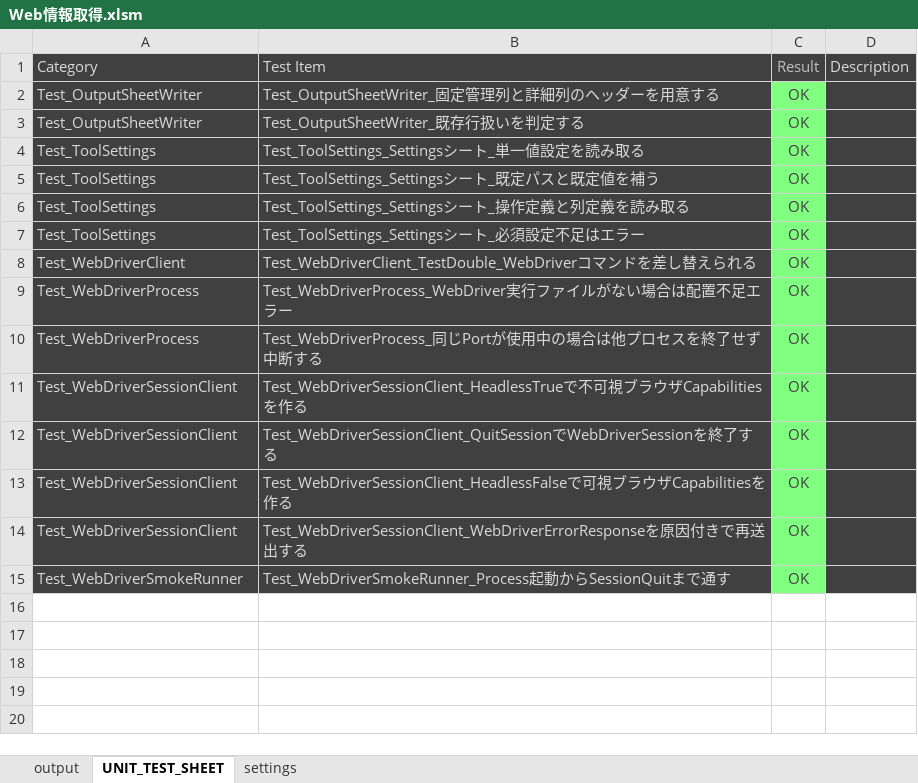
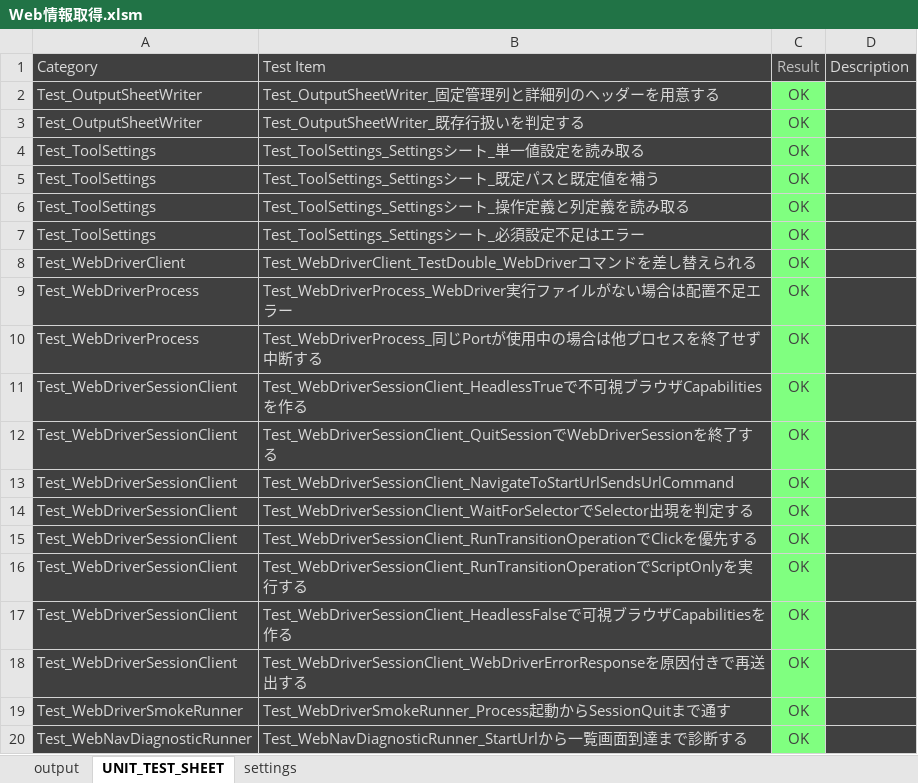
Before and after one commit to xls-web-tools/xls-web-tools, an Excel workbook: Web情報取得/Web情報取得.xlsm, sheet UNIT_TEST_SHEET, drawn as a sheet; values as stored, in another font and other column widths than the file's, no borders; charts and pictures not drawn; the diff names each change by its address in the sheet, - before the commit and + after, or states it on an @@ line.

```diff
--- a/Web情報取得/Web情報取得.xlsm (sheet UNIT_TEST_SHEET)
+++ b/Web情報取得/Web情報取得.xlsm (sheet UNIT_TEST_SHEET)
+row 13: Test_WebDriverSessionClient | Test_WebDriverSessionClient_NavigateToStartUrlSendsUrlCommand | OK
+row 14: Test_WebDriverSessionClient | Test_WebDriverSessionClient_WaitForSelectorでSelector出現を判定する | OK
+row 15: Test_WebDriverSessionClient | Test_WebDriverSessionClient_RunTransitionOperationでClickを優先する | OK
+row 16: Test_WebDriverSessionClient | Test_WebDriverSessionClient_RunTransitionOperationでScriptOnlyを実行する | OK
+row 20: Test_WebNavDiagnosticRunner | Test_WebNavDiagnosticRunner_StartUrlから一覧画面到達まで診断する | OK
```
Also changed, not shown: sheet settings, charts or pictures, 11 other files.
